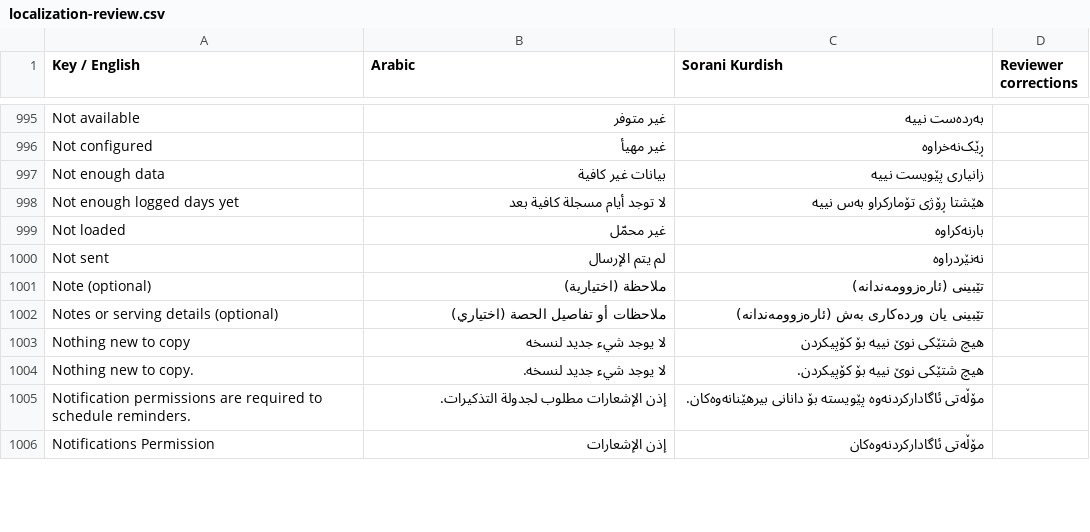
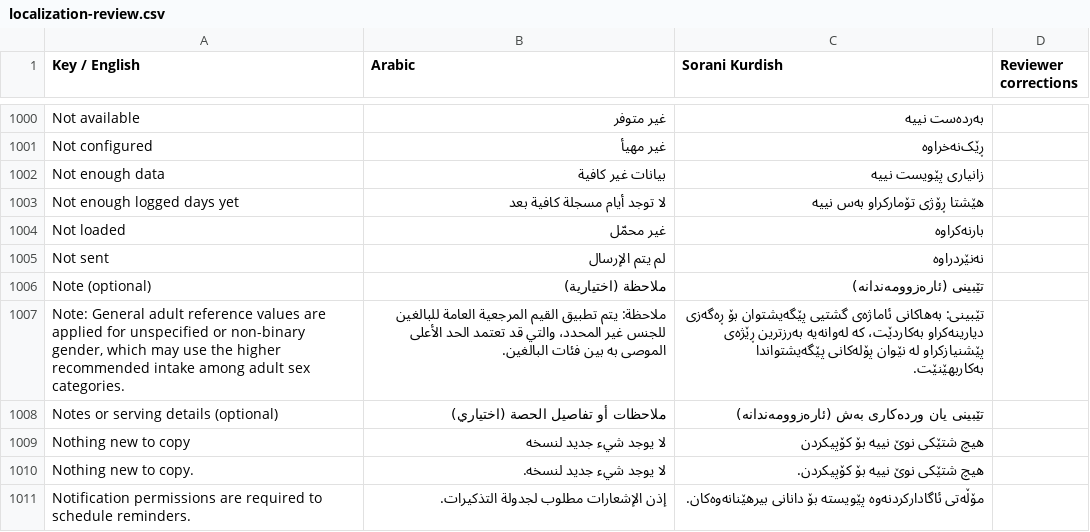
Before and after one commit to sahand-git/fit_track_v4, a CSV file: docs/localization-review.csv, drawn as a sheet; only a part is shown, gaps mark what is left out; the shorter side is filled out with more unchanged rows; the diff covers the shown part only.

Commit message:
fix(nutrients): clarify total sugar wording, explain general adult targets, and harden narrow-screen modal layout

```diff
--- a/docs/localization-review.csv
+++ b/docs/localization-review.csv
@@ -1001,2 +1006,3 @@
 "Note (optional)","ملاحظة (اختيارية)","تێبینی (ئارەزوومەندانە)",""
+"Note: General adult reference values are applied for unspecified or non-binary gender, which may use the higher recommended intake among adult sex categories.","ملاحظة: يتم تطبيق القيم المرجعية العامة للبالغين للجنس غير المحدد، والتي قد تعتمد الحد الأعلى الموصى به بين فئات البالغين.","تێبینی: بەهاکانی ئاماژەی گشتیی پێگەیشتوان بۆ ڕەگەزی دیارینەکراو بەکاردێت، کە لەوانەیە بەرزترین ڕێژەی پێشنیازکراو لە نێوان پۆلەکانی پێگەیشتواندا بەکاربهێنێت.",""
 "Notes or serving details (optional)","ملاحظات أو تفاصيل الحصة (اختياري)","تێبینی یان وردەکاری بەش (ئارەزوومەندانە)",""
```
Also changed, not shown: 8 added rows elsewhere in this file, 6 other files.
